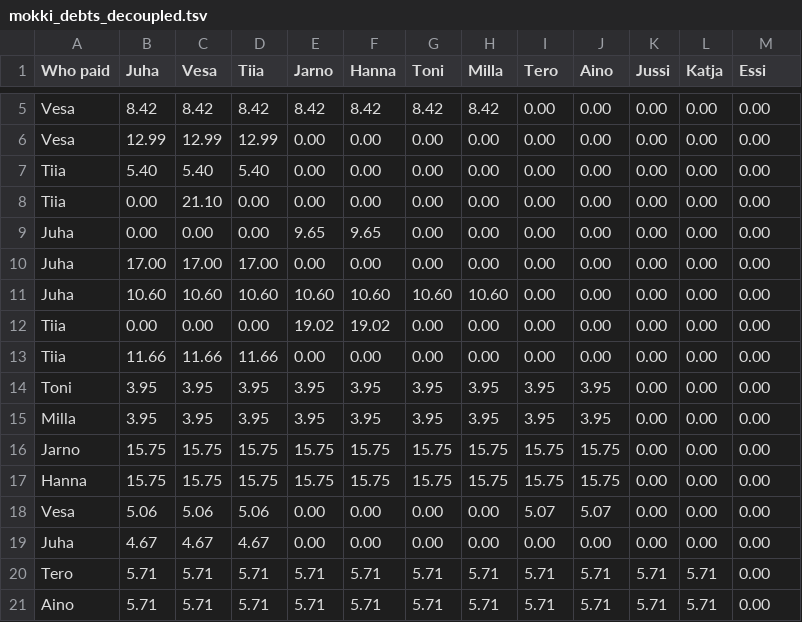
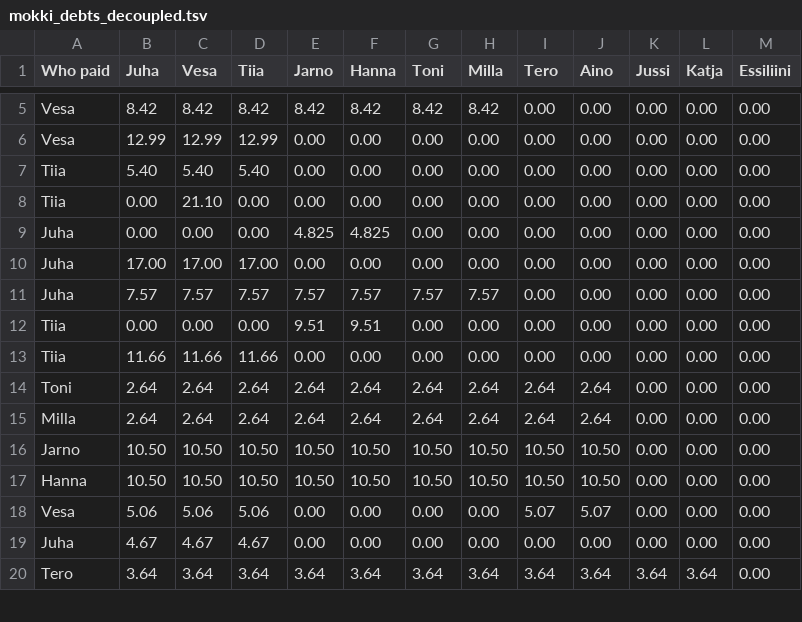
Before and after one commit to juhis/CEOday, a TSV file: simplify_debts/mokki_debts_decoupled.tsv, drawn as a sheet; only a part is shown, gaps mark what is left out; the diff covers the shown part only.

Commit message:
fix numbers

```diff
--- a/simplify_debts/mokki_debts_decoupled.tsv
+++ b/simplify_debts/mokki_debts_decoupled.tsv
@@ -1 +1 @@
-Who paid	Juha	Vesa	Tiia	Jarno	Hanna	Toni	Milla	Tero	Aino	Jussi	Katja	Essi
+Who paid	Juha	Vesa	Tiia	Jarno	Hanna	Toni	Milla	Tero	Aino	Jussi	Katja	Essiliini
@@ -8,14 +8,13 @@ Tiia	5.40	5.40	5.40	0.00	0.00	0.00	0.00	0.00	0.00	0.00	0.00	0.00
 Tiia	0.00	21.10	0.00	0.00	0.00	0.00	0.00	0.00	0.00	0.00	0.00	0.00
-Juha	0.00	0.00	0.00	9.65	9.65	0.00	0.00	0.00	0.00	0.00	0.00	0.00
+Juha	0.00	0.00	0.00	4.825	4.825	0.00	0.00	0.00	0.00	0.00	0.00	0.00
 Juha	17.00	17.00	17.00	0.00	0.00	0.00	0.00	0.00	0.00	0.00	0.00	0.00
-Juha	10.60	10.60	10.60	10.60	10.60	10.60	10.60	0.00	0.00	0.00	0.00	0.00
-Tiia	0.00	0.00	0.00	19.02	19.02	0.00	0.00	0.00	0.00	0.00	0.00	0.00
+Juha	7.57	7.57	7.57	7.57	7.57	7.57	7.57	0.00	0.00	0.00	0.00	0.00
+Tiia	0.00	0.00	0.00	9.51	9.51	0.00	0.00	0.00	0.00	0.00	0.00	0.00
 Tiia	11.66	11.66	11.66	0.00	0.00	0.00	0.00	0.00	0.00	0.00	0.00	0.00
-Toni	3.95	3.95	3.95	3.95	3.95	3.95	3.95	3.95	3.95	0.00	0.00	0.00
-Milla	3.95	3.95	3.95	3.95	3.95	3.95	3.95	3.95	3.95	0.00	0.00	0.00
-Jarno	15.75	15.75	15.75	15.75	15.75	15.75	15.75	15.75	15.75	0.00	0.00	0.00
-Hanna	15.75	15.75	15.75	15.75	15.75	15.75	15.75	15.75	15.75	0.00	0.00	0.00
+Toni	2.64	2.64	2.64	2.64	2.64	2.64	2.64	2.64	2.64	0.00	0.00	0.00
+Milla	2.64	2.64	2.64	2.64	2.64	2.64	2.64	2.64	2.64	0.00	0.00	0.00
+Jarno	10.50	10.50	10.50	10.50	10.50	10.50	10.50	10.50	10.50	0.00	0.00	0.00
+Hanna	10.50	10.50	10.50	10.50	10.50	10.50	10.50	10.50	10.50	0.00	0.00	0.00
 Vesa	5.06	5.06	5.06	0.00	0.00	0.00	0.00	5.07	5.07	0.00	0.00	0.00
 Juha	4.67	4.67	4.67	0.00	0.00	0.00	0.00	0.00	0.00	0.00	0.00	0.00
-Tero	5.71	5.71	5.71	5.71	5.71	5.71	5.71	5.71	5.71	5.71	5.71	0.00
-Aino	5.71	5.71	5.71	5.71	5.71	5.71	5.71	5.71	5.71	5.71	5.71	0.00
+Tero	3.64	3.64	3.64	3.64	3.64	3.64	3.64	3.64	3.64	3.64	3.64	0.00
```
Also changed, not shown: 3 added rows, 2 removed rows and 28 edited cells elsewhere in this file.
